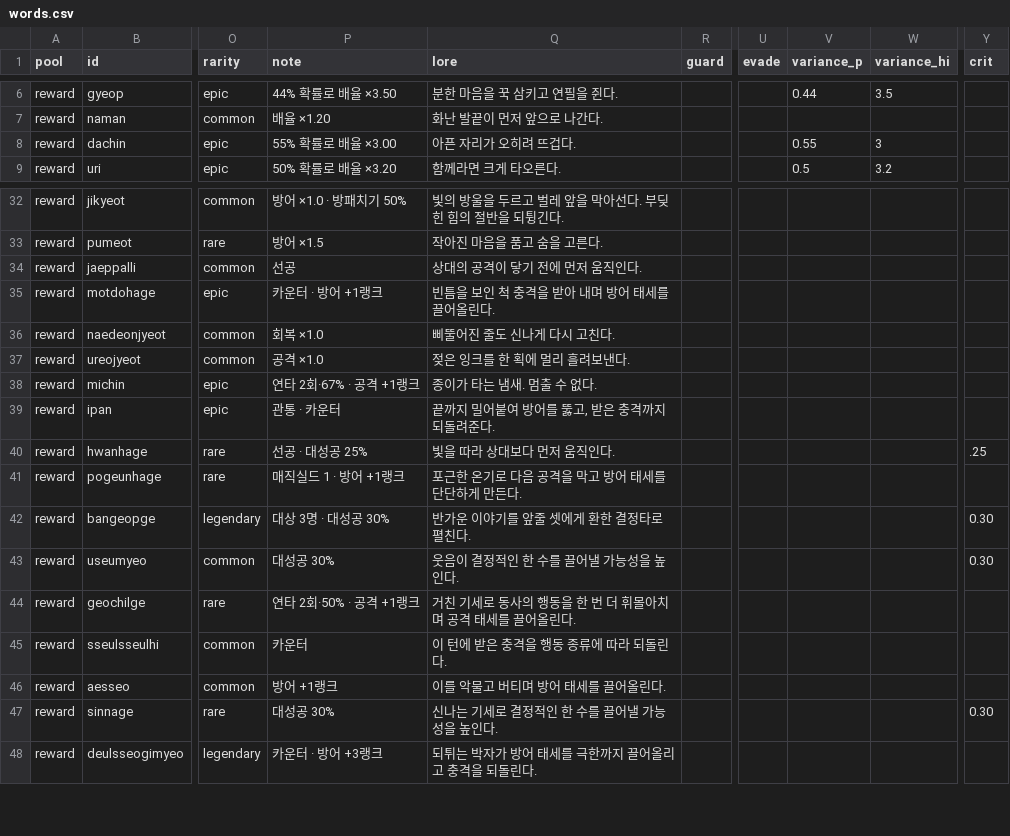
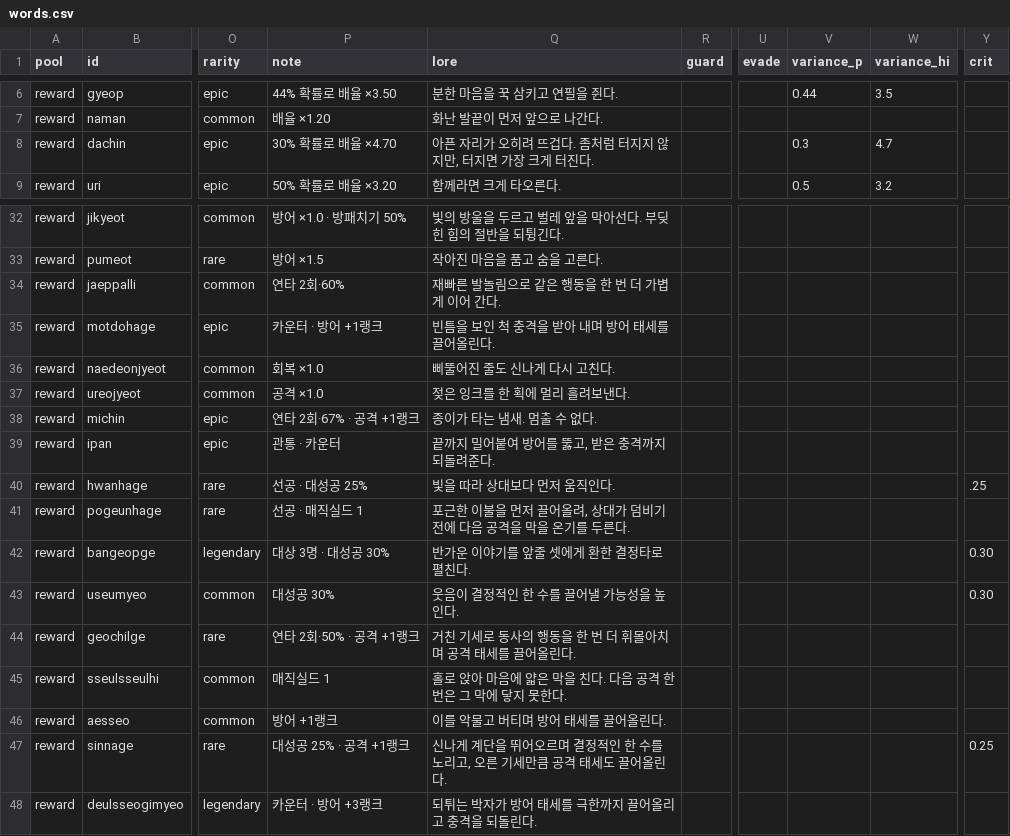
Before and after one commit to Yeop-Git/little_token, a CSV file: src/data/csv/words.csv, drawn as a sheet; only a part is shown, gaps mark what is left out; the diff names each change by its address in the sheet, - before the commit and + after, or states it on an @@ line.

```diff
--- a/src/data/csv/words.csv
+++ b/src/data/csv/words.csv
-P8 (note): 55% 확률로 배율 ×3.00
+P8 (note): 30% 확률로 배율 ×4.70
-Q8 (lore): 아픈 자리가 오히려 뜨겁다.
+Q8 (lore): 아픈 자리가 오히려 뜨겁다. 좀처럼 터지지 않지만, 터지면 가장 크게 터진다.
-V8 (variance_p): 0.55
+V8 (variance_p): 0.3
-W8 (variance_hi): 3
+W8 (variance_hi): 4.7
-P34 (note): 선공
+P34 (note): 연타 2회·60%
-Q34 (lore): 상대의 공격이 닿기 전에 먼저 움직인다.
+Q34 (lore): 재빠른 발놀림으로 같은 행동을 한 번 더 가볍게 이어 간다.
-P41 (note): 매직실드 1 · 방어 +1랭크
+P41 (note): 선공 · 매직실드 1
-Q41 (lore): 포근한 온기로 다음 공격을 막고 방어 태세를 단단하게 만든다.
+Q41 (lore): 포근한 이불을 먼저 끌어올려, 상대가 덤비기 전에 다음 공격을 막을 온기를 두른다.
-P45 (note): 카운터
+P45 (note): 매직실드 1
-Q45 (lore): 이 턴에 받은 충격을 행동 종류에 따라 되돌린다.
+Q45 (lore): 홀로 앉아 마음에 얇은 막을 친다. 다음 공격 한 번은 그 막에 닿지 못한다.
-P47 (note): 대성공 30%
+P47 (note): 대성공 25% · 공격 +1랭크
-Q47 (lore): 신나는 기세로 결정적인 한 수를 끌어낼 가능성을 높인다.
+Q47 (lore): 신나게 계단을 뛰어오르며 결정적인 한 수를 노리고, 오른 기세만큼 공격 태세도 끌어올린다.
-Y47 (crit): 0.30
+Y47 (crit): 0.25
```
Also changed, not shown: src/data/csv/card_tactics.csv, 6 other files.
